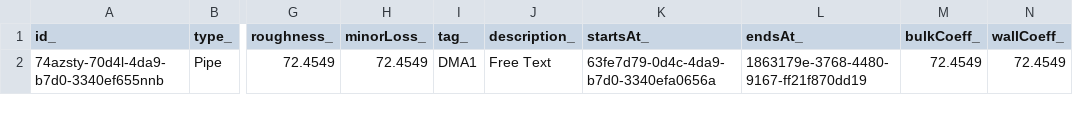
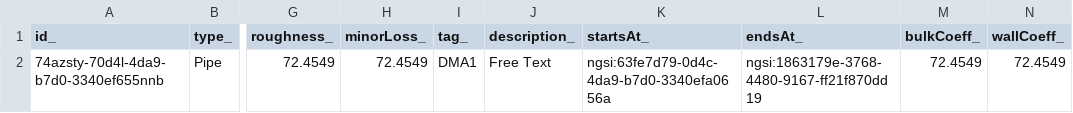
Before and after one commit to smart-data-models/dataModel.WaterDistributionManagementEPANET, a CSV file: Pipe/examples/example.json.csv, drawn as a sheet; only a part is shown, gaps mark what is left out; the diff names each change by its address in the sheet, - before the commit and + after, or states it on an @@ line.

Commit message:
updated on the 2021-02-19 07:55:36.829571

```diff
--- a/Pipe/examples/example.json.csv
+++ b/Pipe/examples/example.json.csv
-K2 (startsAt_): 63fe7d79-0d4c-4da9-b7d0-3340efa0656a
+K2 (startsAt_): ngsi:63fe7d79-0d4c-4da9-b7d0-3340efa0656a
-L2 (endsAt_): 1863179e-3768-4480-9167-ff21f870dd19
+L2 (endsAt_): ngsi:1863179e-3768-4480-9167-ff21f870dd19
```
